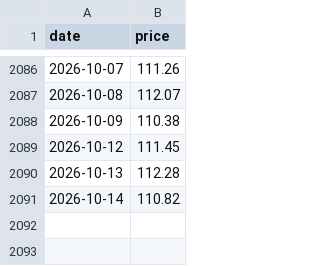
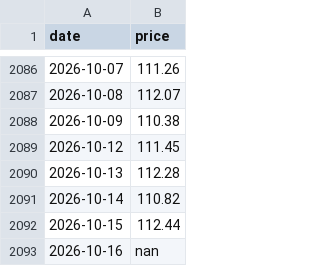
Before and after one commit to kittycapital/sector-chart, a CSV file: data/history/XLC.csv, drawn as a sheet; only a part is shown, gaps mark what is left out.

```diff
--- a/data/history/XLC.csv
+++ b/data/history/XLC.csv
@@ -2091 +2091,3 @@ date,price
 2026-10-14,110.82
+2026-10-15,112.44
+2026-10-16,nan
```
Also changed, not shown: data/history/SPY.csv, data/history/XLI.csv, 12 other files.
